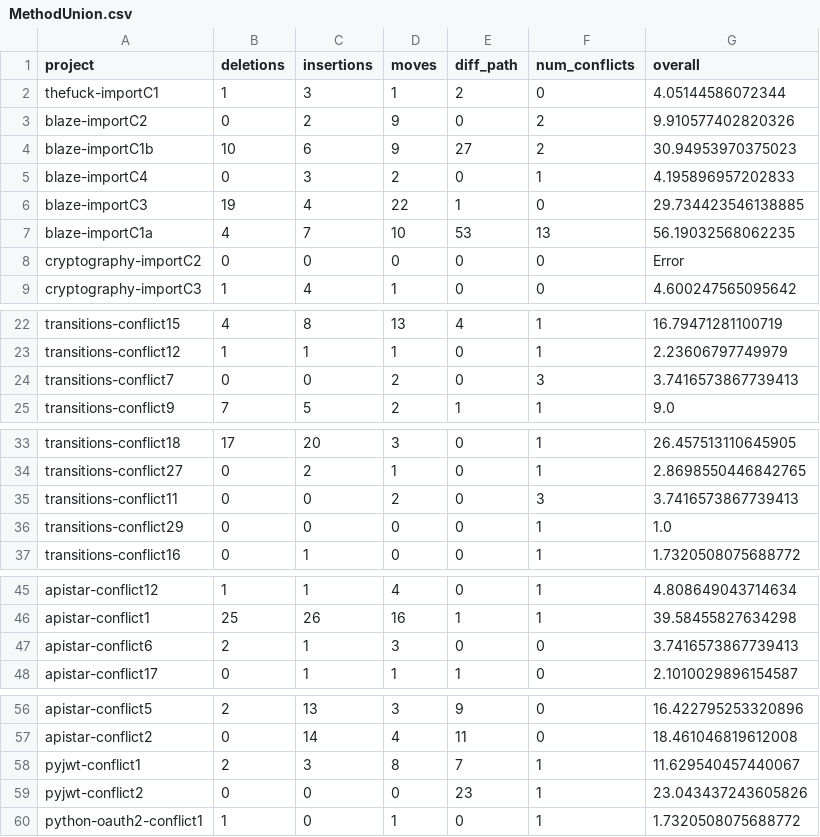
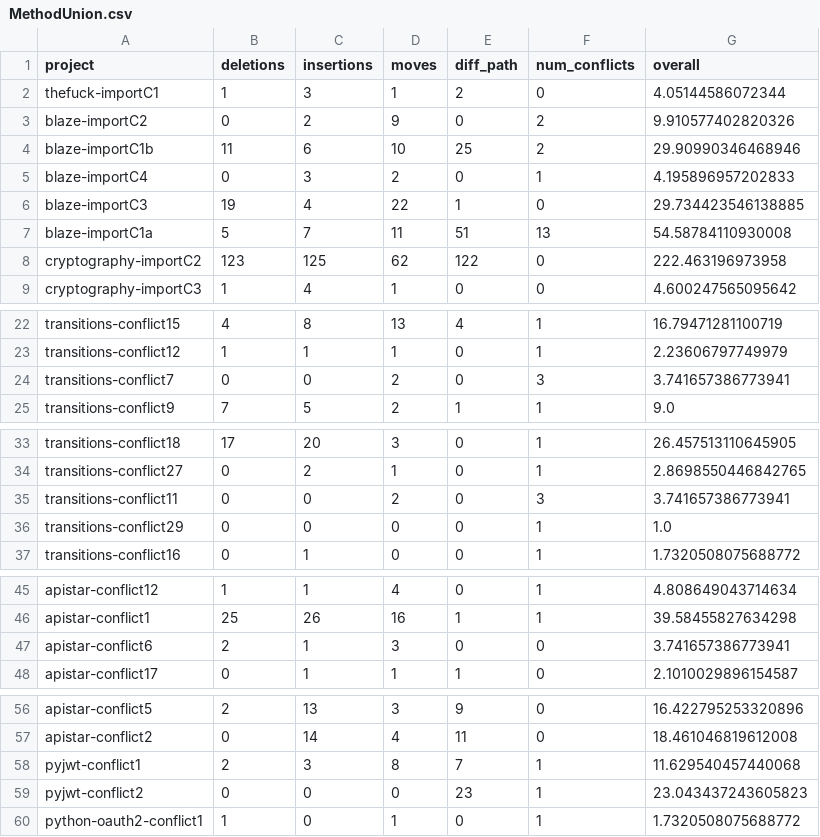
Before and after one commit to ace-design/git-merge-adv, a CSV file: demos/python_case_studies/demo_results/MethodUnion.csv, drawn as a sheet; only a part is shown, gaps mark what is left out; the diff covers the shown part only.

```diff
--- a/demos/python_case_studies/demo_results/MethodUnion.csv
+++ b/demos/python_case_studies/demo_results/MethodUnion.csv
@@ -3,7 +3,7 @@ thefuck-importC1,1,3,1,2,0,4.05144586072344
 blaze-importC2,0,2,9,0,2,9.910577402820326
-blaze-importC1b,10,6,9,27,2,30.94953970375023
+blaze-importC1b,11,6,10,25,2,29.90990346468946
 blaze-importC4,0,3,2,0,1,4.195896957202833
 blaze-importC3,19,4,22,1,0,29.734423546138885
-blaze-importC1a,4,7,10,53,13,56.19032568062235
-cryptography-importC2,0,0,0,0,0,Error
+blaze-importC1a,5,7,11,51,13,54.58784110930008
+cryptography-importC2,123,125,62,122,0,222.463196973958
 cryptography-importC3,1,4,1,0,0,4.600247565095642
@@ -23,3 +23,3 @@ transitions-conflict15,4,8,13,4,1,16.79471281100719
 transitions-conflict12,1,1,1,0,1,2.23606797749979
-transitions-conflict7,0,0,2,0,3,3.7416573867739413
+transitions-conflict7,0,0,2,0,3,3.741657386773941
 transitions-conflict9,7,5,2,1,1,9.0
@@ -34,3 +34,3 @@ transitions-conflict18,17,20,3,0,1,26.457513110645905
 transitions-conflict27,0,2,1,0,1,2.8698550446842765
-transitions-conflict11,0,0,2,0,3,3.7416573867739413
+transitions-conflict11,0,0,2,0,3,3.741657386773941
 transitions-conflict29,0,0,0,0,1,1.0
@@ -46,3 +46,3 @@ apistar-conflict12,1,1,4,0,1,4.808649043714634
 apistar-conflict1,25,26,16,1,1,39.58455827634298
-apistar-conflict6,2,1,3,0,0,3.7416573867739413
+apistar-conflict6,2,1,3,0,0,3.741657386773941
 apistar-conflict17,0,1,1,1,0,2.1010029896154587
@@ -57,4 +57,4 @@ apistar-conflict5,2,13,3,9,0,16.422795253320896
 apistar-conflict2,0,14,4,11,0,18.461046819612008
-pyjwt-conflict1,2,3,8,7,1,11.629540457440067
-pyjwt-conflict2,0,0,0,23,1,23.043437243605826
+pyjwt-conflict1,2,3,8,7,1,11.629540457440068
+pyjwt-conflict2,0,0,0,23,1,23.043437243605823
 python-oauth2-conflict1,1,0,1,0,1,1.7320508075688772
```
Also changed, not shown: 2 edited cells elsewhere in this file, demos/java_case_studies/demo_results/MethodUnion.csv, demos/java_case_studies/demo_results/jdime.csv, 9 other files.
